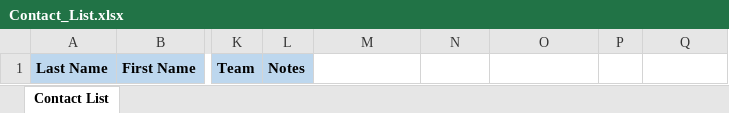
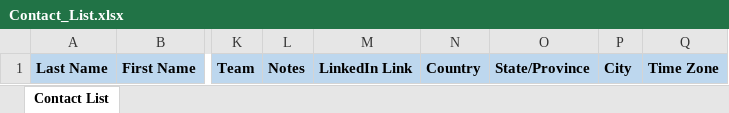
Before and after one commit to intltechventures/Consulting.Project.Tools, an Excel workbook: templates/Contact_List.xlsx, sheet Contact List, drawn as a sheet; only a part is shown, gaps mark what is left out; values as stored, in another font and other column widths than the file's, no borders; the diff names each change by its address in the sheet, - before the commit and + after, or states it on an @@ line.

Commit message:
added columns

```diff
--- a/templates/Contact_List.xlsx (sheet Contact List)
+++ b/templates/Contact_List.xlsx (sheet Contact List)
-M1: (empty)
+M1: LinkedIn Link
-M1:Q1 fill: none
+M1:Q1 fill: #BDD7EE
-N1: (empty)
+N1: Country
-O1: (empty)
+O1: State/Province
-P1: (empty)
+P1: City
-Q1: (empty)
+Q1: Time Zone
```
